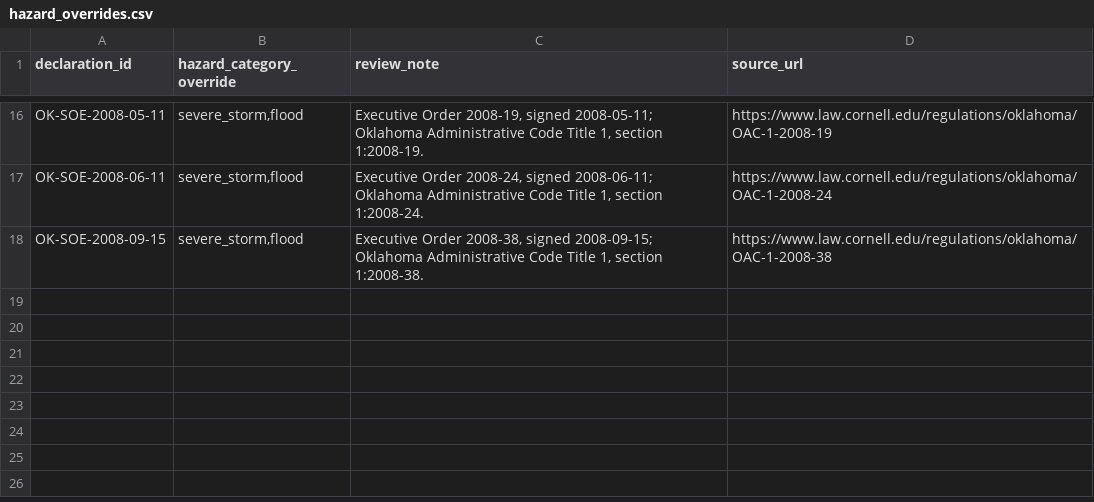
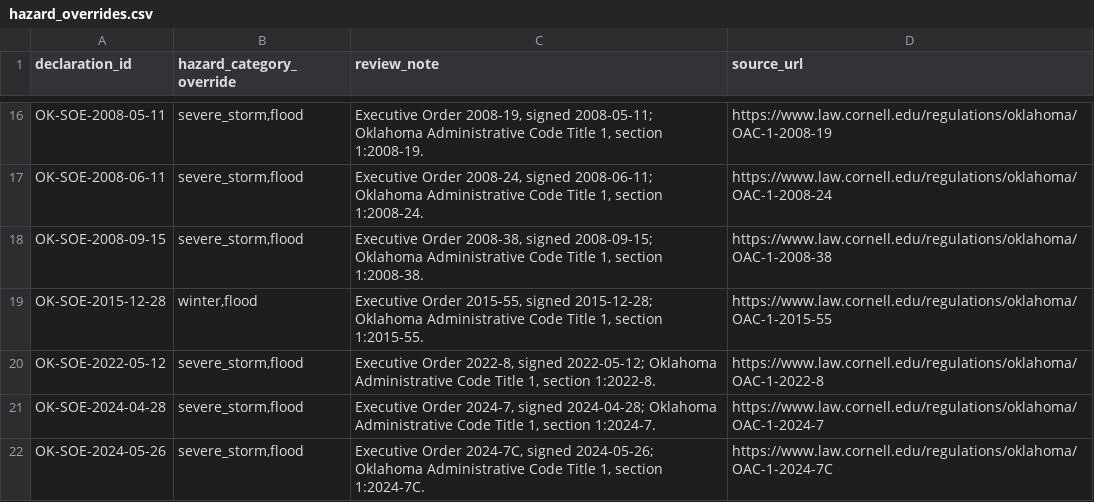
Before and after one commit to Phenom1881/disaster-data, a CSV file: plus/oklahoma/hazard_overrides.csv, drawn as a sheet; only a part is shown, gaps mark what is left out; the diff names each change by its address in the sheet, - before the commit and + after, or states it on an @@ line.

```diff
--- a/plus/oklahoma/hazard_overrides.csv
+++ b/plus/oklahoma/hazard_overrides.csv
+row 19: OK-SOE-2015-12-28 | winter,flood | Executive Order 2015-55, signed 2015-12-28; Oklahoma Administrative Code Title 1, section 1:2015-55. | https://www.law.cornell.edu/regulations/oklahoma/OAC-1-2015-55
+row 20: OK-SOE-2022-05-12 | severe_storm,flood | Executive Order 2022-8, signed 2022-05-12; Oklahoma Administrative Code Title 1, section 1:2022-8. | https://www.law.cornell.edu/regulations/oklahoma/OAC-1-2022-8
+row 21: OK-SOE-2024-04-28 | severe_storm,flood | Executive Order 2024-7, signed 2024-04-28; Oklahoma Administrative Code Title 1, section 1:2024-7. | https://www.law.cornell.edu/regulations/oklahoma/OAC-1-2024-7
+row 22: OK-SOE-2024-05-26 | severe_storm,flood | Executive Order 2024-7C, signed 2024-05-26; Oklahoma Administrative Code Title 1, section 1:2024-7C. | https://www.law.cornell.edu/regulations/oklahoma/OAC-1-2024-7C
```
Also changed, not shown: plus/oklahoma/manual_declarations.csv, 3 other files.
